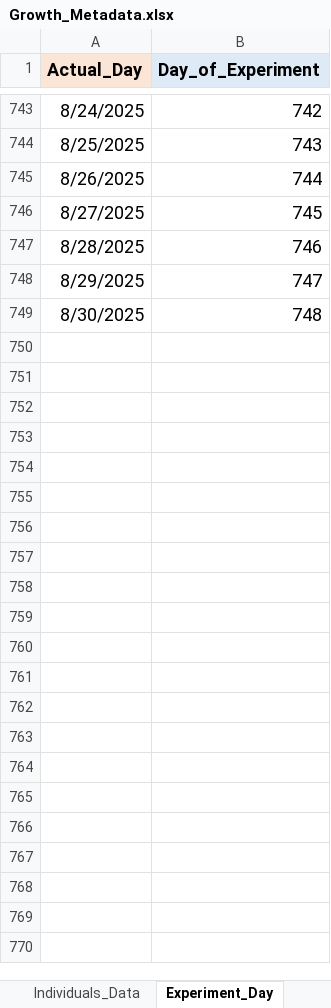
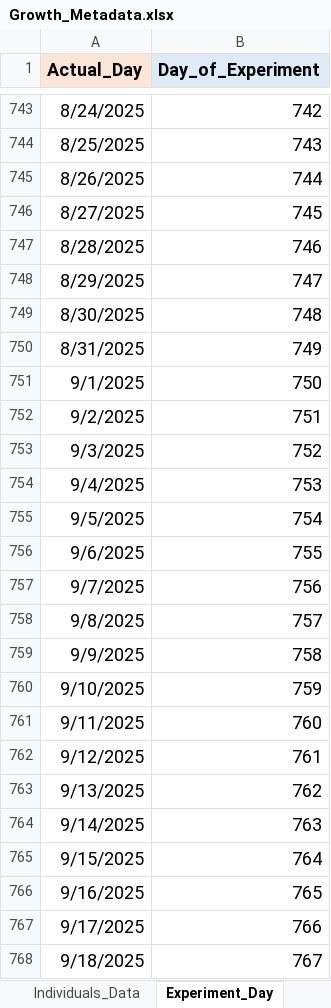
Before and after one commit to AnetFilipova/Gopher_tortoise_Head-start_2023, an Excel workbook: Growth_data/Data/Growth_Metadata.xlsx, sheet Experiment_Day, drawn as a sheet; only a part is shown, gaps mark what is left out; values as stored, in another font and other column widths than the file's, no borders; the diff covers the shown part only; the diff names each change by its address in the sheet, - before the commit and + after, or states it on an @@ line.

```diff
--- a/Growth_data/Data/Growth_Metadata.xlsx (sheet Experiment_Day)
+++ b/Growth_data/Data/Growth_Metadata.xlsx (sheet Experiment_Day)
+row 750: 8/31/2025 | 749
+row 751: 9/1/2025 | 750
+row 752: 9/2/2025 | 751
+row 753: 9/3/2025 | 752
+row 754: 9/4/2025 | 753
+row 755: 9/5/2025 | 754
+row 756: 9/6/2025 | 755
+row 757: 9/7/2025 | 756
+row 758: 9/8/2025 | 757
+row 759: 9/9/2025 | 758
+row 760: 9/10/2025 | 759
+row 761: 9/11/2025 | 760
+row 762: 9/12/2025 | 761
+row 763: 9/13/2025 | 762
+row 764: 9/14/2025 | 763
+row 765: 9/15/2025 | 764
+row 766: 9/16/2025 | 765
+row 767: 9/17/2025 | 766
+row 768: 9/18/2025 | 767
```
Also changed, not shown: 330 added rows elsewhere in this sheet, sheet Metadata_details, sheet Individuals_Data, 6 other files.
